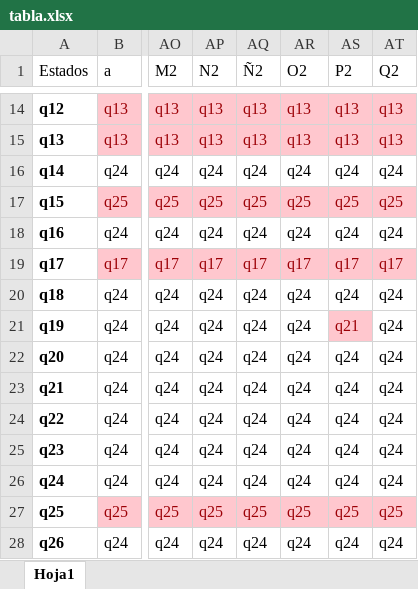
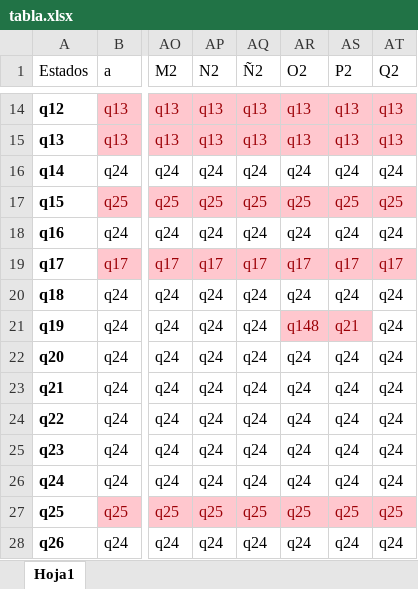
Before and after one commit to NicodemoZilli/ZiSanCodeSyntax, an Excel workbook: pdf/tabla.xlsx, sheet Hoja1, drawn as a sheet; only a part is shown, gaps mark what is left out; values as stored, in another font and other column widths than the file's, no borders; table styles not drawn; the diff names each change by its address in the sheet, - before the commit and + after, or states it on an @@ line.

Commit message:
Actualizacion Tabla

```diff
--- a/pdf/tabla.xlsx (sheet Hoja1)
+++ b/pdf/tabla.xlsx (sheet Hoja1)
-AR21 (O2): q24
+AR21 (O2): q148
@@ AR21 fill: none → #FFC7CE, text colour: black → #9C0006 @@
```
